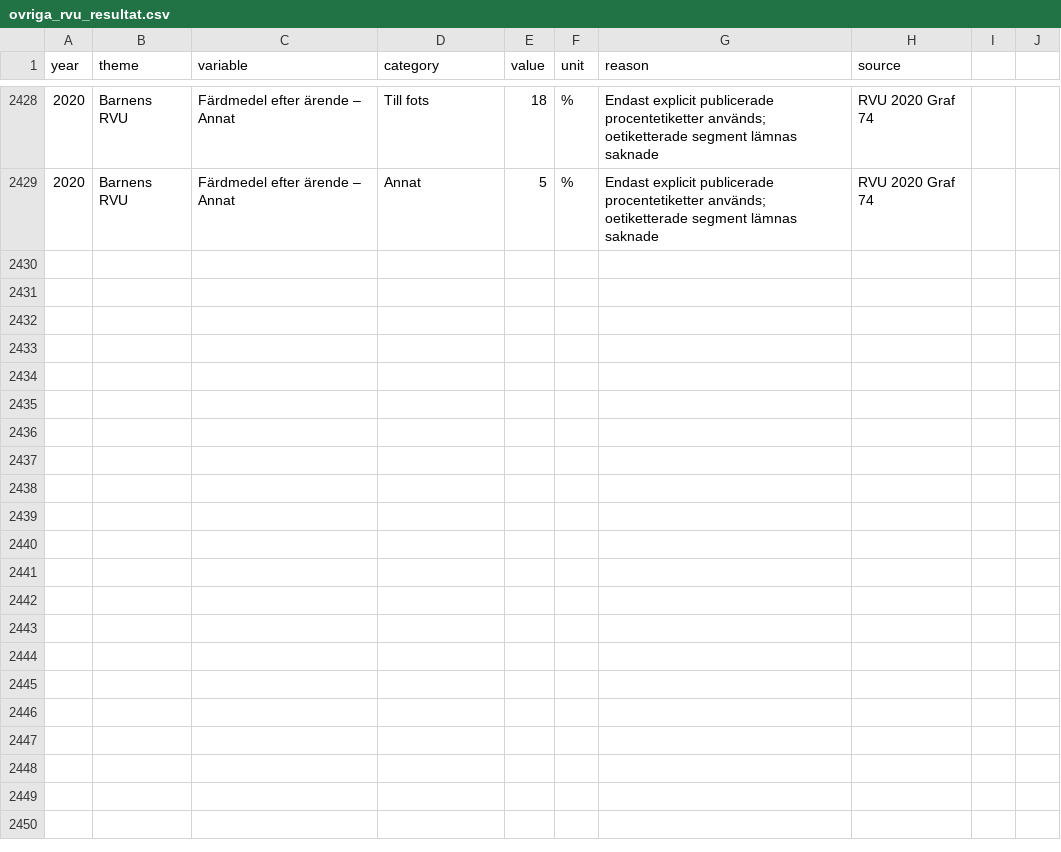
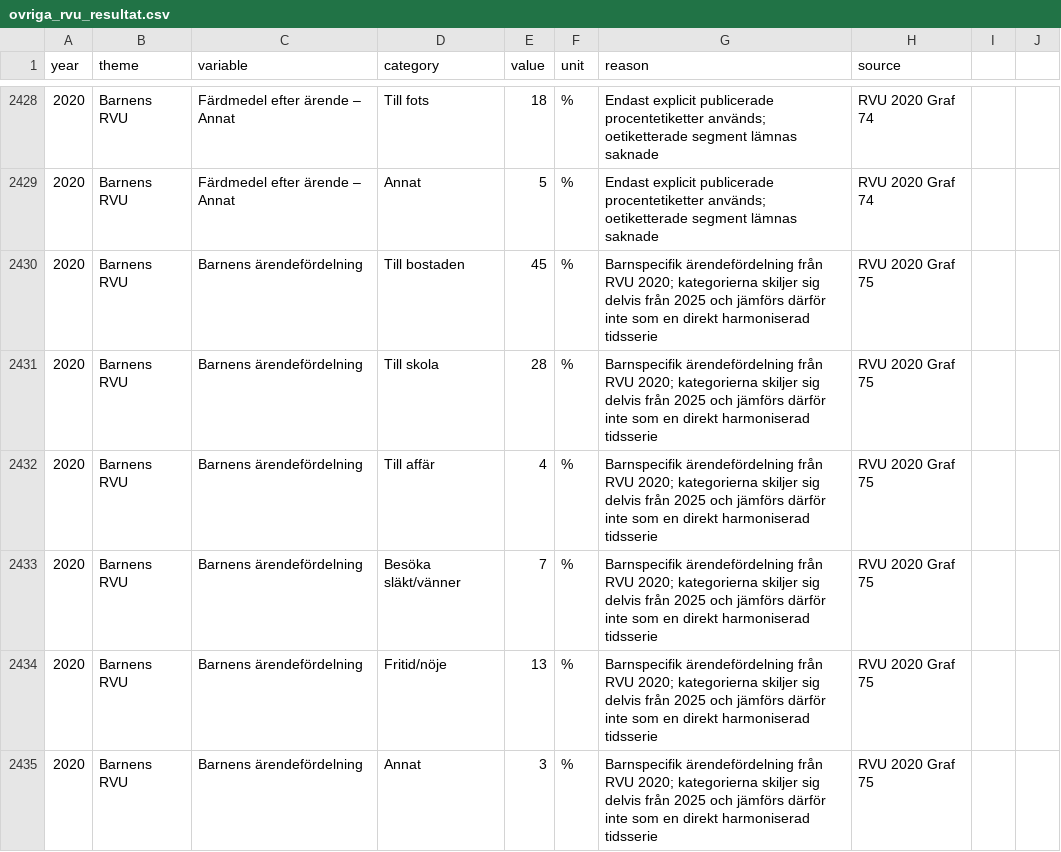
Before and after one commit to Lulea-statistik/resvanor-lulea, a CSV file: docs/data/ovriga_rvu_resultat.csv, drawn as a sheet; only a part is shown, gaps mark what is left out; the diff names each change by its address in the sheet, - before the commit and + after, or states it on an @@ line.

Commit message:
Stage 140: komplettera barnens arendefordelning 2020

```diff
--- a/docs/data/ovriga_rvu_resultat.csv
+++ b/docs/data/ovriga_rvu_resultat.csv
+row 2430: 2020 | Barnens RVU | Barnens ärendefördelning | Till bostaden | 45 | % | Barnspecifik ärendefördelning från RVU 2020; kategorierna skiljer sig delvis från 2025 och jämförs därför inte som en direkt harmoniserad tidsserie | RVU 2020 Graf 75
+row 2431: 2020 | Barnens RVU | Barnens ärendefördelning | Till skola | 28 | % | Barnspecifik ärendefördelning från RVU 2020; kategorierna skiljer sig delvis från 2025 och jämförs därför inte som en direkt harmoniserad tidsserie | RVU 2020 Graf 75
+row 2432: 2020 | Barnens RVU | Barnens ärendefördelning | Till affär | 4 | % | Barnspecifik ärendefördelning från RVU 2020; kategorierna skiljer sig delvis från 2025 och jämförs därför inte som en direkt harmoniserad tidsserie | RVU 2020 Graf 75
+row 2433: 2020 | Barnens RVU | Barnens ärendefördelning | Besöka släkt/vänner | 7 | % | Barnspecifik ärendefördelning från RVU 2020; kategorierna skiljer sig delvis från 2025 och jämförs därför inte som en direkt harmoniserad tidsserie | RVU 2020 Graf 75
+row 2434: 2020 | Barnens RVU | Barnens ärendefördelning | Fritid/nöje | 13 | % | Barnspecifik ärendefördelning från RVU 2020; kategorierna skiljer sig delvis från 2025 och jämförs därför inte som en direkt harmoniserad tidsserie | RVU 2020 Graf 75
+row 2435: 2020 | Barnens RVU | Barnens ärendefördelning | Annat | 3 | % | Barnspecifik ärendefördelning från RVU 2020; kategorierna skiljer sig delvis från 2025 och jämförs därför inte som en direkt harmoniserad tidsserie | RVU 2020 Graf 75
```
